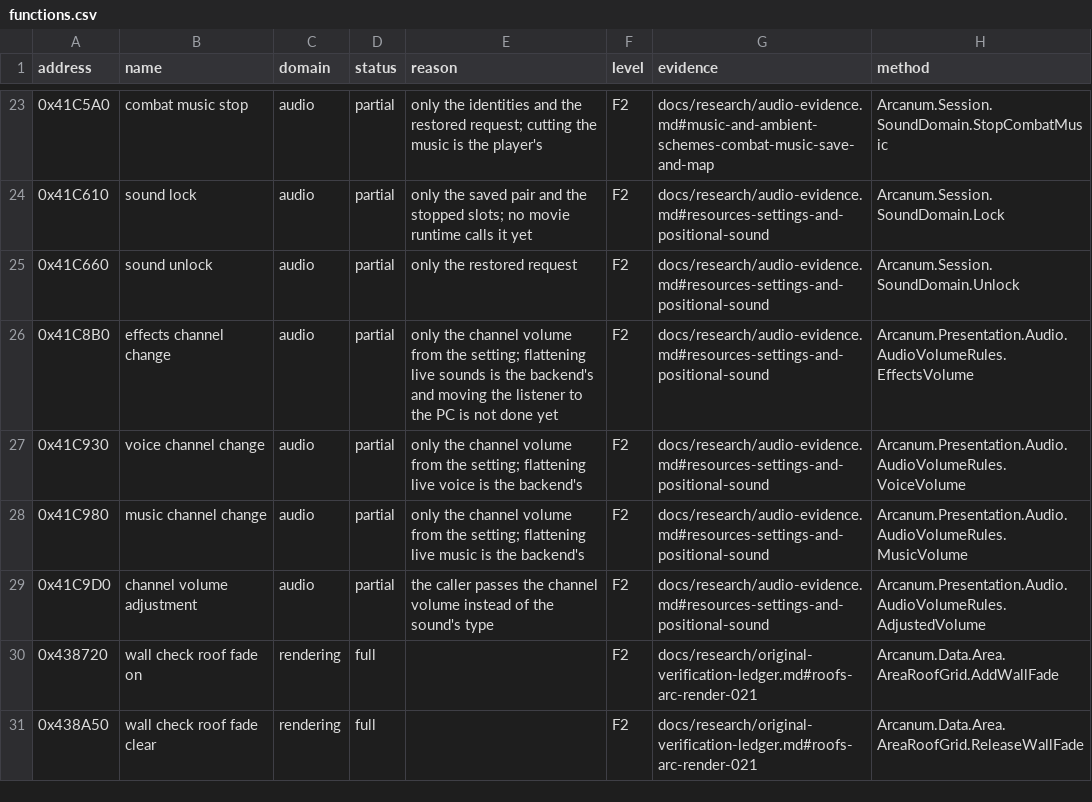
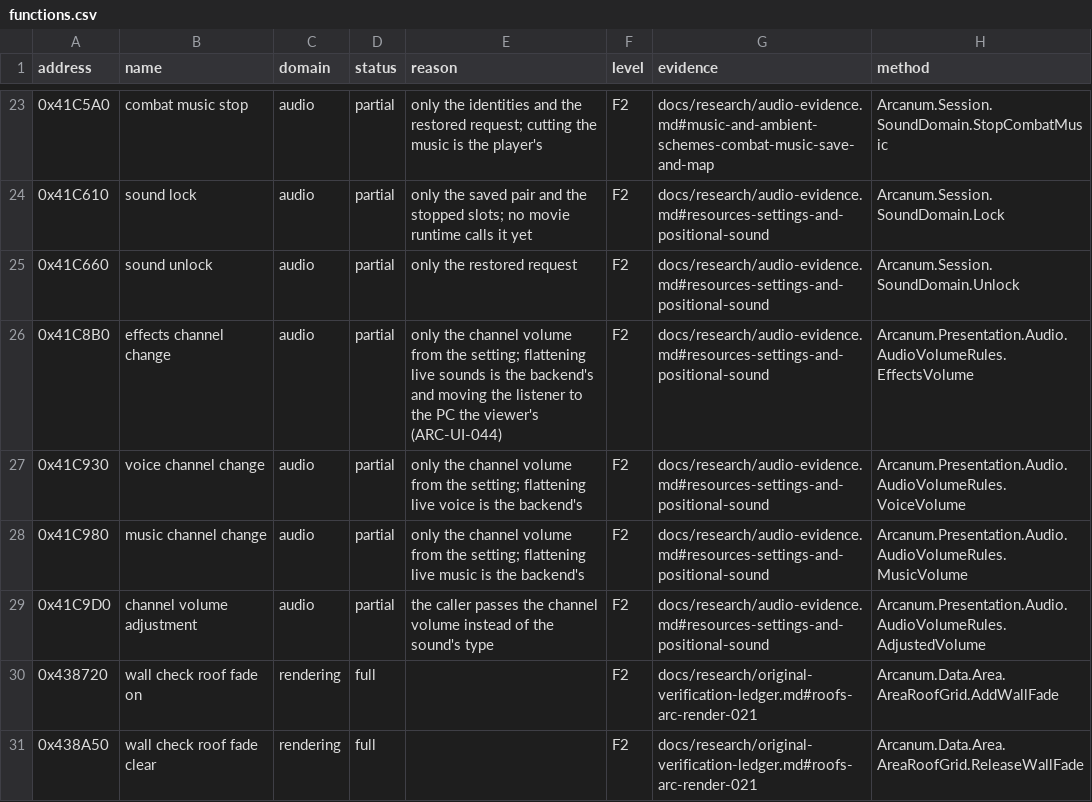
Before and after one commit to Simarglok/arcanum-steamwoven, a CSV file: docs/verification/functions.csv, drawn as a sheet; only a part is shown, gaps mark what is left out.

```diff
--- a/docs/verification/functions.csv
+++ b/docs/verification/functions.csv
@@ -25,3 +25,3 @@ address,name,domain,status,reason,level,evidence,method
 0x41C660,sound unlock,audio,partial,only the restored request,F2,docs/research/audio-evidence.md#resources-settings-and-positional-sound,Arcanum.Session.SoundDomain.Unlock
-0x41C8B0,effects channel change,audio,partial,only the channel volume from the setting; flattening live sounds is the backend's and moving the listener to the PC is not done yet,F2,docs/research/audio-evidence.md#resources-settings-and-positional-sound,Arcanum.Presentation.Audio.AudioVolumeRules.EffectsVolume
+0x41C8B0,effects channel change,audio,partial,only the channel volume from the setting; flattening live sounds is the backend's and moving the listener to the PC the viewer's (ARC-UI-044),F2,docs/research/audio-evidence.md#resources-settings-and-positional-sound,Arcanum.Presentation.Audio.AudioVolumeRules.EffectsVolume
 0x41C930,voice channel change,audio,partial,only the channel volume from the setting; flattening live voice is the backend's,F2,docs/research/audio-evidence.md#resources-settings-and-positional-sound,Arcanum.Presentation.Audio.AudioVolumeRules.VoiceVolume
```
Also changed, not shown: 19 other files.
